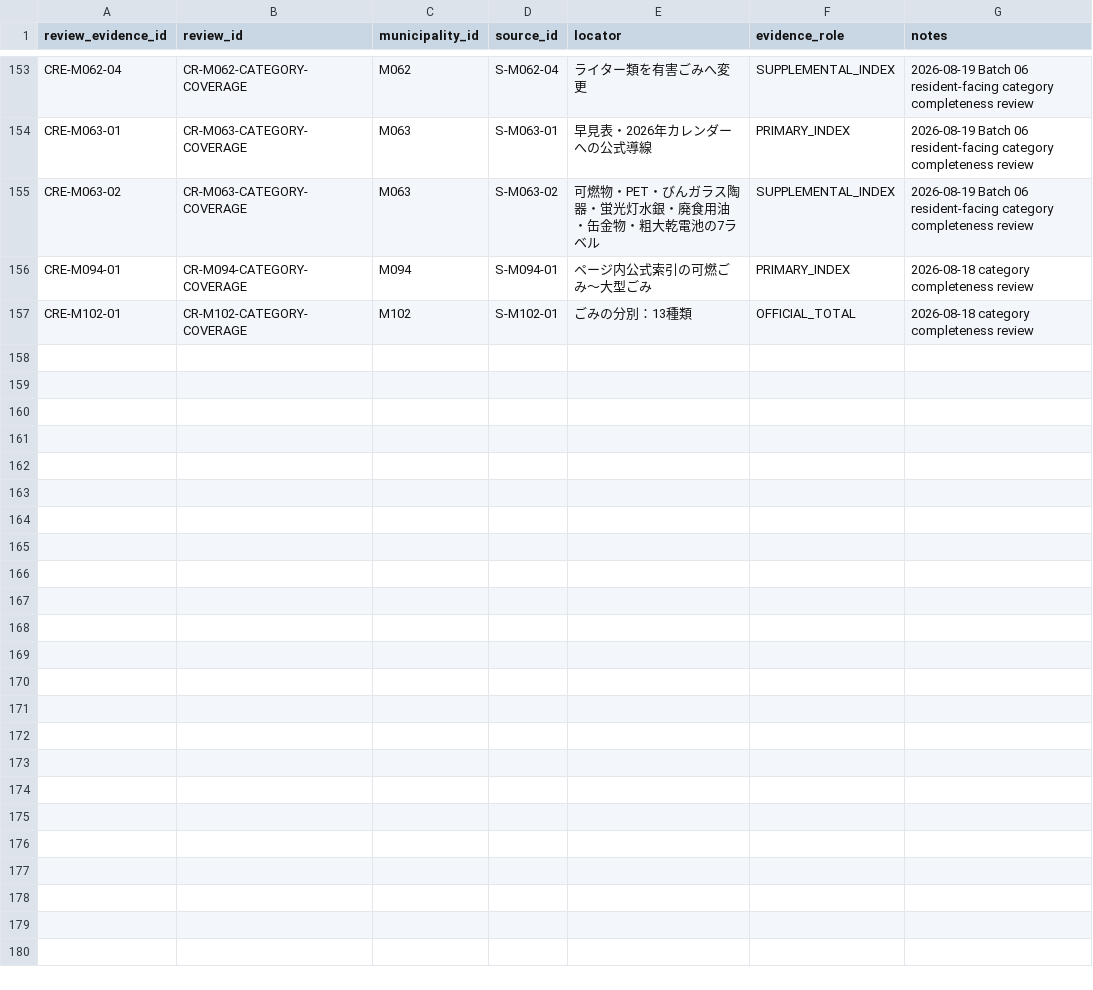
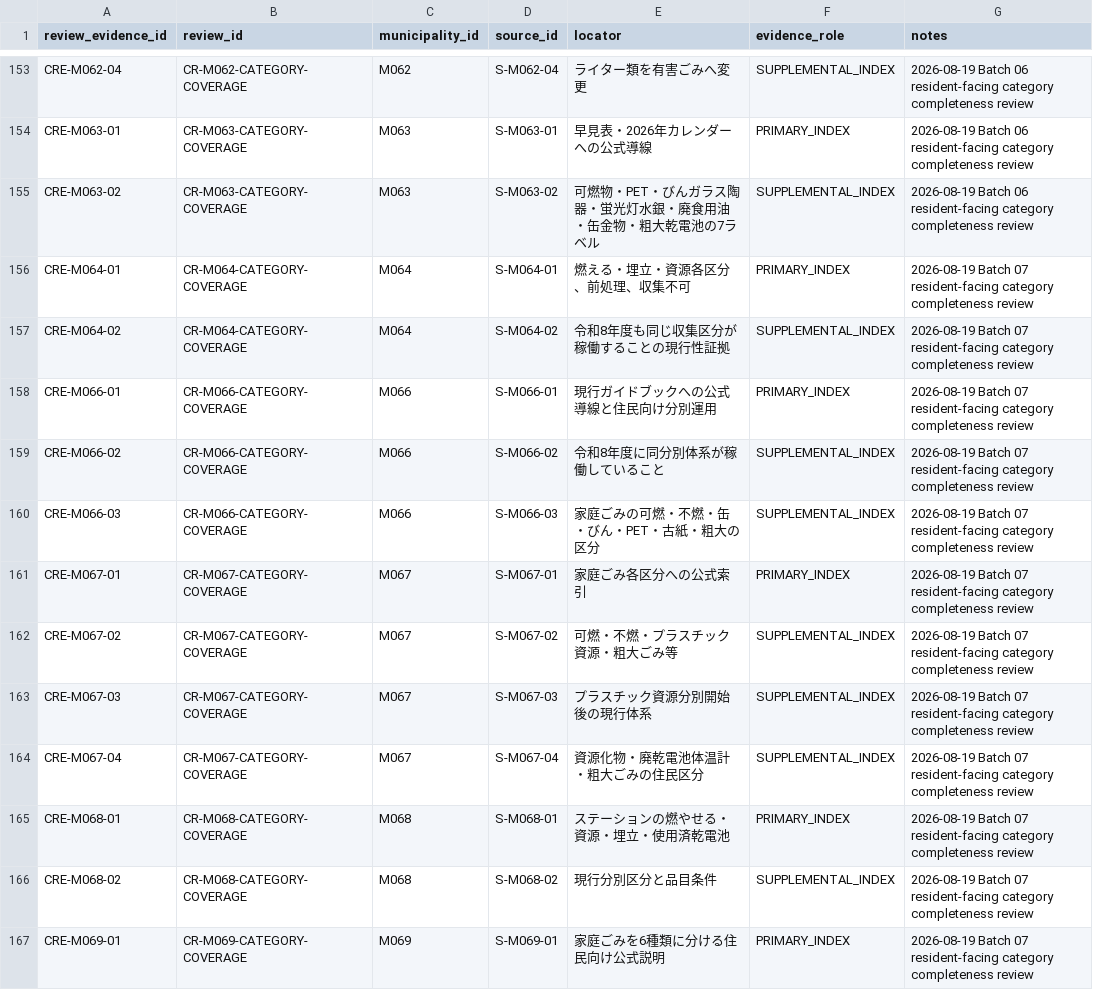
Before and after one commit to testeste55555/Separate-garbage, a CSV file: data/research/08_category_review_evidence.csv, drawn as a sheet; only a part is shown, gaps mark what is left out; the shorter side is filled out with more unchanged rows; the diff covers the shown part only.

```diff
--- a/data/research/08_category_review_evidence.csv
+++ b/data/research/08_category_review_evidence.csv
@@ -155 +155,13 @@ CRE-M063-01,CR-M063-CATEGORY-COVERAGE,M063,S-M063-01,早見表・2026年カレ
 CRE-M063-02,CR-M063-CATEGORY-COVERAGE,M063,S-M063-02,可燃物・PET・びんガラス陶器・蛍光灯水銀・廃食用油・缶金物・粗大乾電池の7ラベル,SUPPLEMENTAL_INDEX,2026-08-19 Batch 06 resident-facing category completeness review
+CRE-M064-01,CR-M064-CATEGORY-COVERAGE,M064,S-M064-01,燃える・埋立・資源各区分、前処理、収集不可,PRIMARY_INDEX,2026-08-19 Batch 07 resident-facing category completeness review
+CRE-M064-02,CR-M064-CATEGORY-COVERAGE,M064,S-M064-02,令和8年度も同じ収集区分が稼働することの現行性証拠,SUPPLEMENTAL_INDEX,2026-08-19 Batch 07 resident-facing category completeness review
+CRE-M066-01,CR-M066-CATEGORY-COVERAGE,M066,S-M066-01,現行ガイドブックへの公式導線と住民向け分別運用,PRIMARY_INDEX,2026-08-19 Batch 07 resident-facing category completeness review
+CRE-M066-02,CR-M066-CATEGORY-COVERAGE,M066,S-M066-02,令和8年度に同分別体系が稼働していること,SUPPLEMENTAL_INDEX,2026-08-19 Batch 07 resident-facing category completeness review
+CRE-M066-03,CR-M066-CATEGORY-COVERAGE,M066,S-M066-03,家庭ごみの可燃・不燃・缶・びん・PET・古紙・粗大の区分,SUPPLEMENTAL_INDEX,2026-08-19 Batch 07 resident-facing category completeness review
+CRE-M067-01,CR-M067-CATEGORY-COVERAGE,M067,S-M067-01,家庭ごみ各区分への公式索引,PRIMARY_INDEX,2026-08-19 Batch 07 resident-facing category completeness review
+CRE-M067-02,CR-M067-CATEGORY-COVERAGE,M067,S-M067-02,可燃・不燃・プラスチック資源・粗大ごみ等,SUPPLEMENTAL_INDEX,2026-08-19 Batch 07 resident-facing category completeness review
+CRE-M067-03,CR-M067-CATEGORY-COVERAGE,M067,S-M067-03,プラスチック資源分別開始後の現行体系,SUPPLEMENTAL_INDEX,2026-08-19 Batch 07 resident-facing category completeness review
+CRE-M067-04,CR-M067-CATEGORY-COVERAGE,M067,S-M067-04,資源化物・廃乾電池体温計・粗大ごみの住民区分,SUPPLEMENTAL_INDEX,2026-08-19 Batch 07 resident-facing category completeness review
+CRE-M068-01,CR-M068-CATEGORY-COVERAGE,M068,S-M068-01,ステーションの燃やせる・資源・埋立・使用済乾電池,PRIMARY_INDEX,2026-08-19 Batch 07 resident-facing category completeness review
+CRE-M068-02,CR-M068-CATEGORY-COVERAGE,M068,S-M068-02,現行分別区分と品目条件,SUPPLEMENTAL_INDEX,2026-08-19 Batch 07 resident-facing category completeness review
+CRE-M069-01,CR-M069-CATEGORY-COVERAGE,M069,S-M069-01,家庭ごみを6種類に分ける住民向け公式説明,PRIMARY_INDEX,2026-08-19 Batch 07 resident-facing category completeness review
```
Also changed, not shown: 12 added rows elsewhere in this file, data/research/04_municipalities_research.csv, data/research/06_qa_log.csv, 11 other files.
